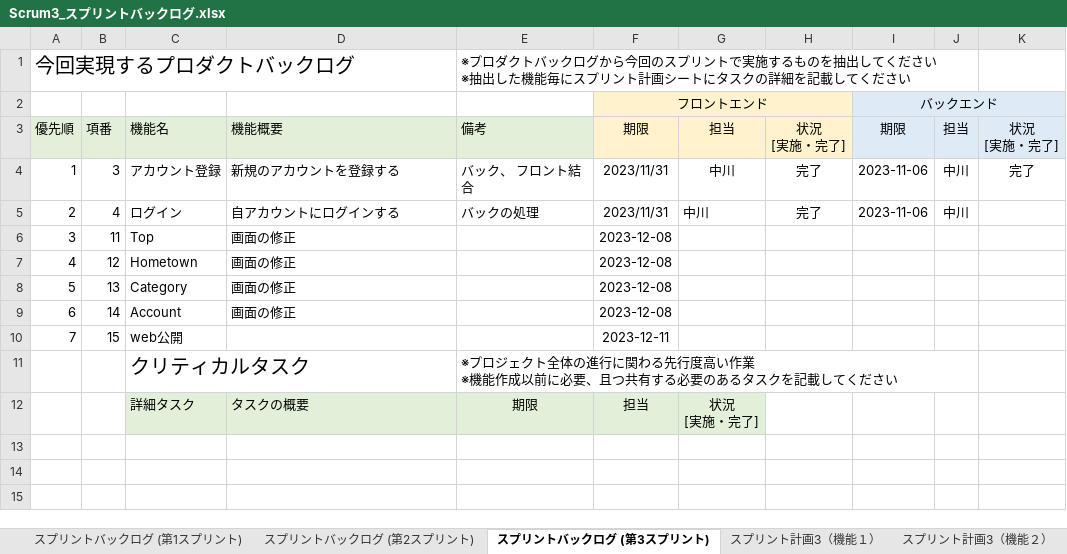
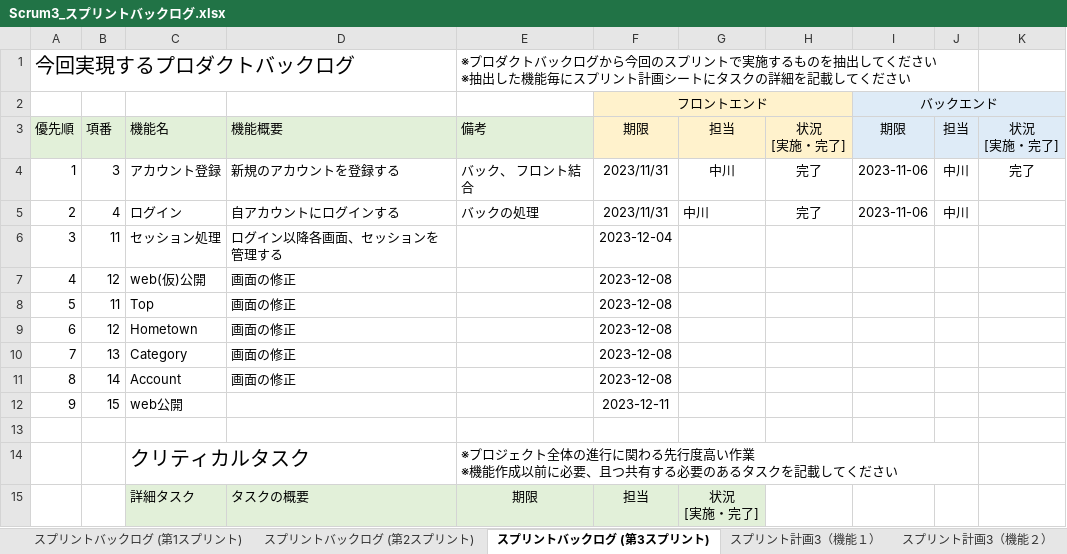
Before and after one commit to fu-syoji-t/SD3D_2023_Scrum3, an Excel workbook: 03スプリントバックログ/Scrum3_スプリントバックログ.xlsx, sheet スプリントバックログ (第3スプリント), drawn as a sheet; values as stored, in another font and other column widths than the file's, no borders; addresses are those after the commit; the diff names each change by its address in the sheet, - before the commit and + after, or states it on an @@ line.

```diff
--- a/03スプリントバックログ/Scrum3_スプリントバックログ.xlsx (sheet スプリントバックログ (第3スプリント))
+++ b/03スプリントバックログ/Scrum3_スプリントバックログ.xlsx (sheet スプリントバックログ (第3スプリント))
+row 6: 3 | 11 | セッション処理 | ログイン以降各画面、セッションを管理する |  | 2023-12-04
+row 7: 4 | 12 | web(仮)公開 | 画面の修正 |  | 2023-12-08
@@ column A renumbered between rows 8 and 12 @@
+row 13: (empty)
```
Also changed, not shown: 1 other file.
